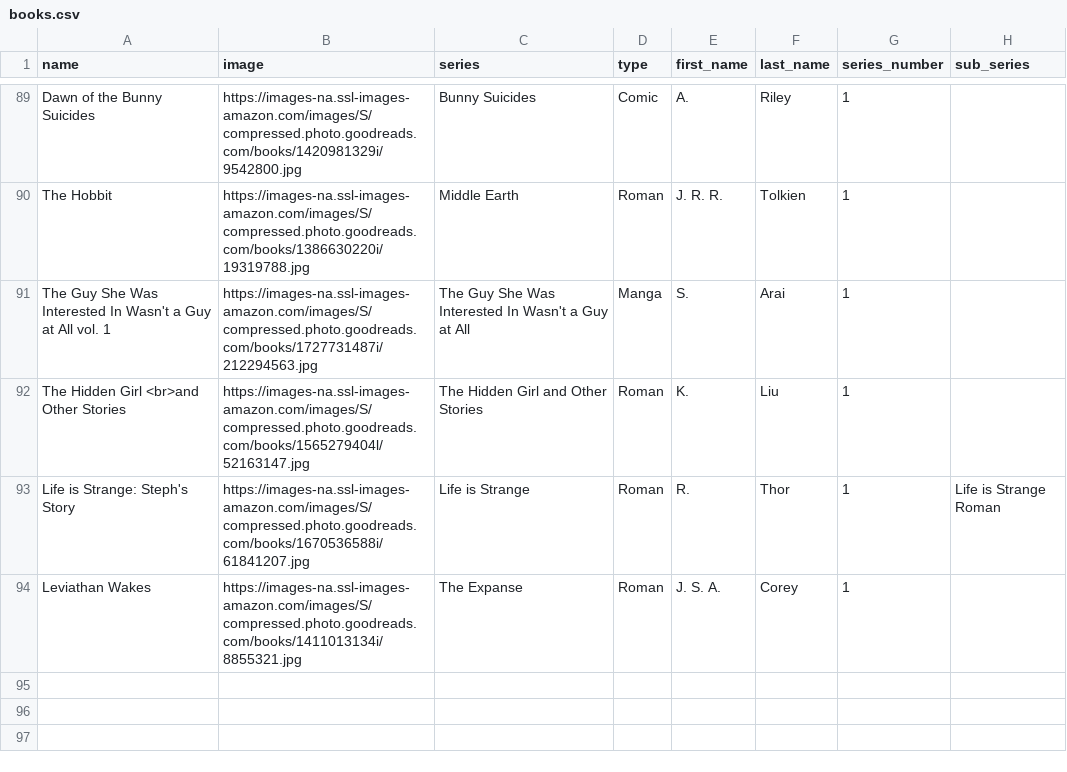
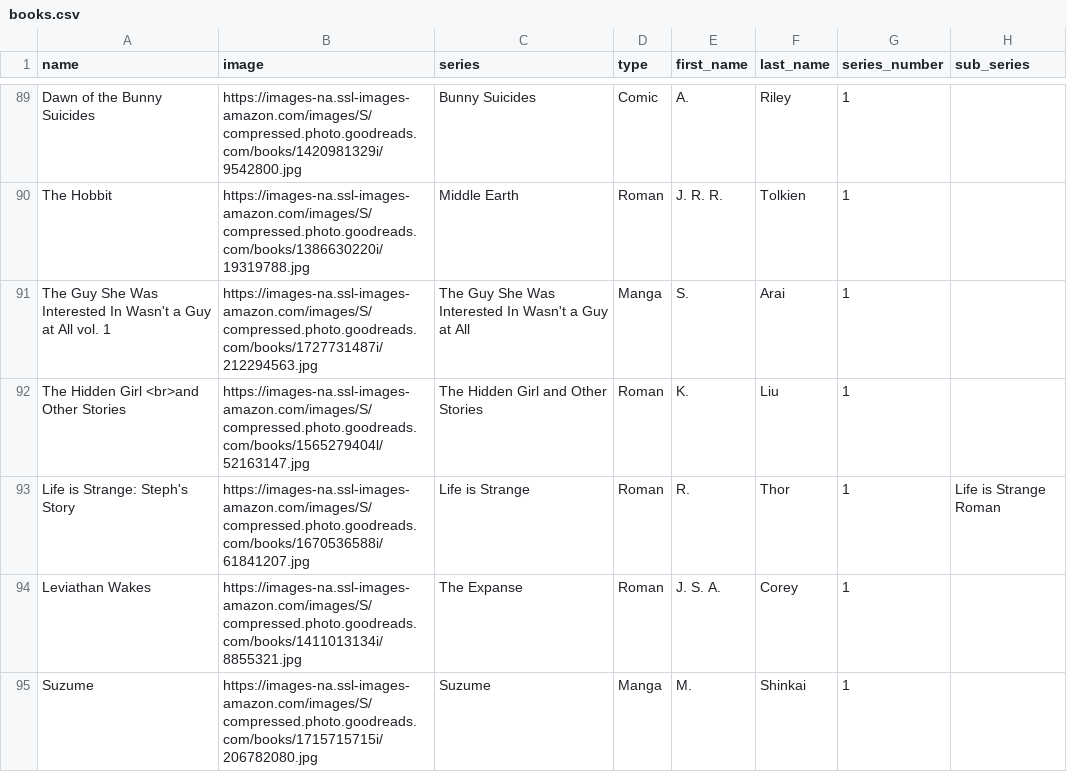
Before and after one commit to Ok4a/ok4a.github.io, a CSV file: CSV/books.csv, drawn as a sheet; only a part is shown, gaps mark what is left out; the diff names each change by its address in the sheet, - before the commit and + after, or states it on an @@ line.

Commit message:
New entry added

```diff
--- a/CSV/books.csv
+++ b/CSV/books.csv
+row 95: Suzume | https://images-na.ssl-images-amazon.com/images/S/compressed.photo.goodreads.com/books/1715715715i/206782080.jpg | Suzume | Manga | M. | Shinkai | 1
```
Also changed, not shown: 4 other files.
